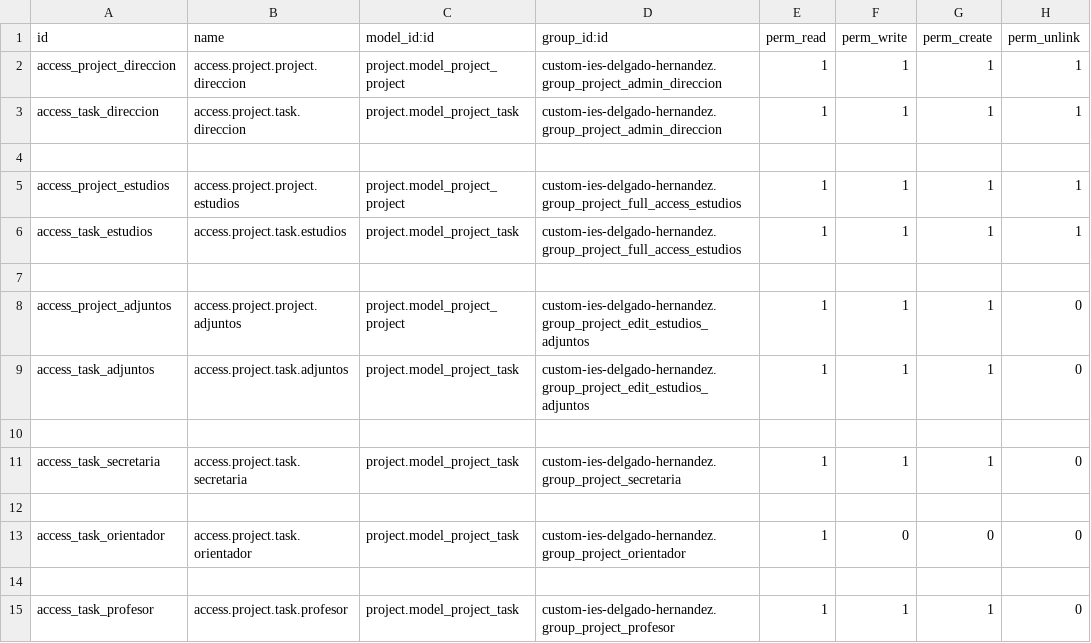
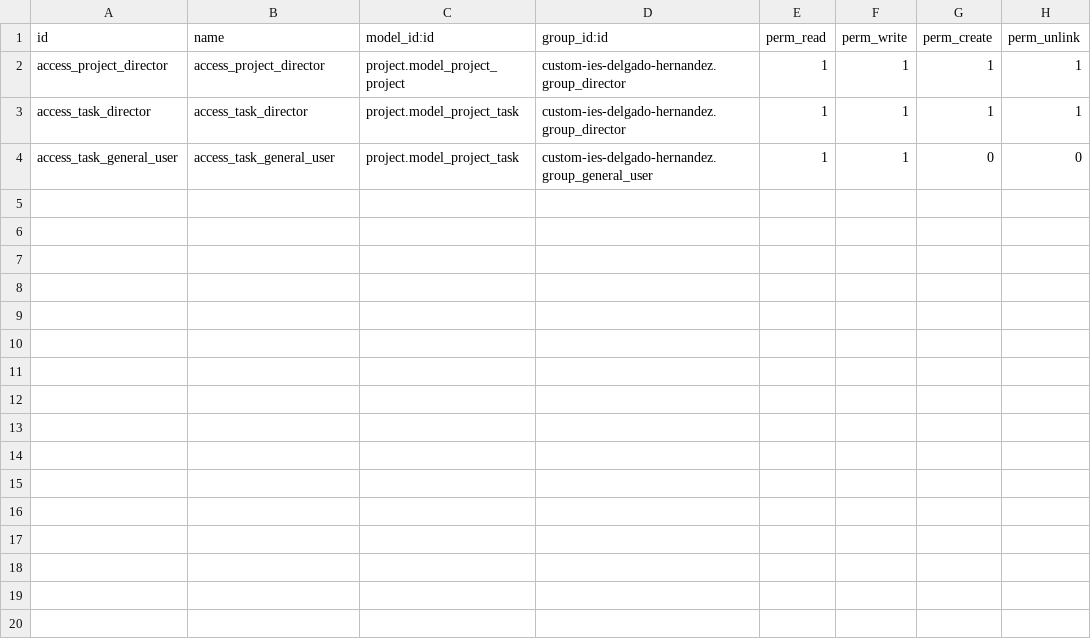
Before and after one commit to dlb002/odoo-project-management-education, a CSV file: addons/custom-ies-delgado-hernandez/security/ir.model.access.csv, drawn as a sheet.

Commit message:
update : files needed to create groups, CRUD permissions and access rules

```diff
--- a/addons/custom-ies-delgado-hernandez/security/ir.model.access.csv
+++ b/addons/custom-ies-delgado-hernandez/security/ir.model.access.csv
@@ -1,15 +1,4 @@
 id,name,model_id:id,group_id:id,perm_read,perm_write,perm_create,perm_unlink
-access_project_direccion,access.project.project.direccion,project.model_project_project,custom-ies-delgado-hernandez.group_project_admin_direccion,1,1,1,1
-access_task_direccion,access.project.task.direccion,project.model_project_task,custom-ies-delgado-hernandez.group_project_admin_direccion,1,1,1,1
-
-access_project_estudios,access.project.project.estudios,project.model_project_project,custom-ies-delgado-hernandez.group_project_full_access_estudios,1,1,1,1
-access_task_estudios,access.project.task.estudios,project.model_project_task,custom-ies-delgado-hernandez.group_project_full_access_estudios,1,1,1,1
-
-access_project_adjuntos,access.project.project.adjuntos,project.model_project_project,custom-ies-delgado-hernandez.group_project_edit_estudios_adjuntos,1,1,1,0
-access_task_adjuntos,access.project.task.adjuntos,project.model_project_task,custom-ies-delgado-hernandez.group_project_edit_estudios_adjuntos,1,1,1,0
-
-access_task_secretaria,access.project.task.secretaria,project.model_project_task,custom-ies-delgado-hernandez.group_project_secretaria,1,1,1,0
-
-access_task_orientador,access.project.task.orientador,project.model_project_task,custom-ies-delgado-hernandez.group_project_orientador,1,0,0,0
-
-access_task_profesor,access.project.task.profesor,project.model_project_task,custom-ies-delgado-hernandez.group_project_profesor,1,1,1,0
+access_project_director,access_project_director,project.model_project_project,custom-ies-delgado-hernandez.group_director,1,1,1,1
+access_task_director,access_task_director,project.model_project_task,custom-ies-delgado-hernandez.group_director,1,1,1,1
+access_task_general_user,access_task_general_user,project.model_project_task,custom-ies-delgado-hernandez.group_general_user,1,1,0,0
```
Also changed, not shown: 2 other files.
